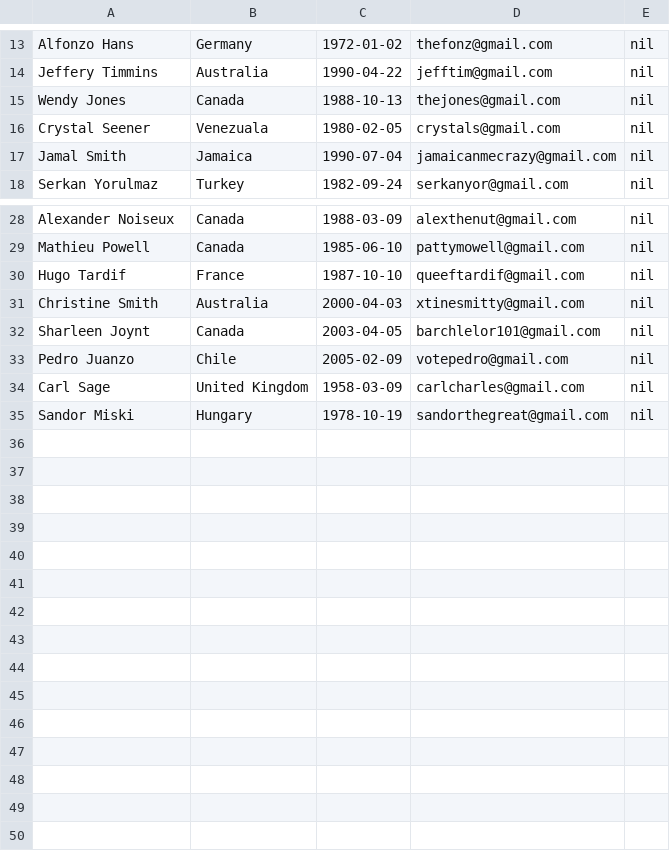
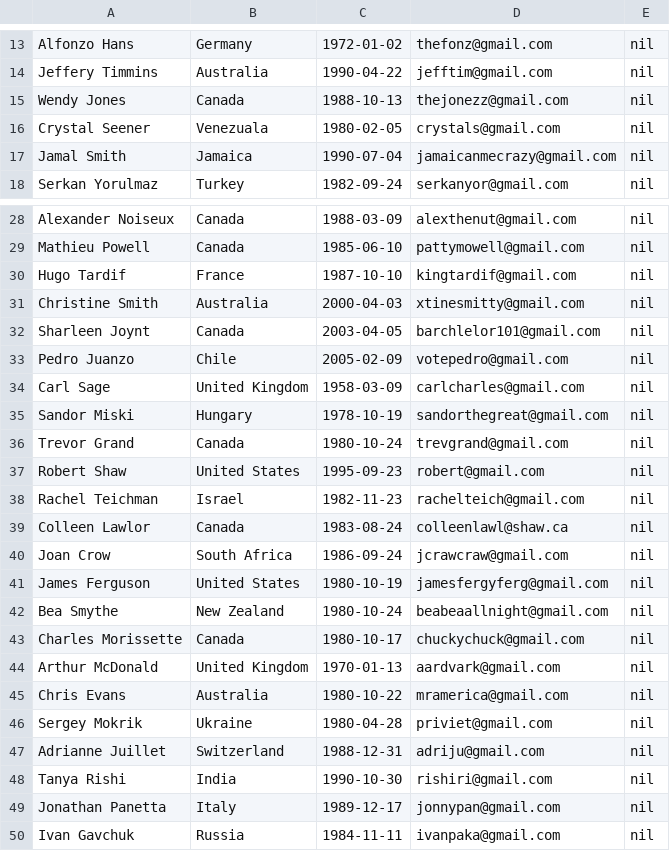
Before and after one commit to AhmedBenchekroun/Cruisr, a CSV file: db/data/crew_member.csv, drawn as a sheet; only a part is shown, gaps mark what is left out.

```diff
--- a/db/data/crew_member.csv
+++ b/db/data/crew_member.csv
@@ -14,3 +14,3 @@ Alfonzo Hans,Germany,1972-01-02,thefonz@gmail.com,nil
 Jeffery Timmins,Australia,1990-04-22,jefftim@gmail.com,nil
-Wendy Jones,Canada,1988-10-13,thejones@gmail.com,nil
+Wendy Jones,Canada,1988-10-13,thejonezz@gmail.com,nil
 Crystal Seener,Venezuala,1980-02-05,crystals@gmail.com,nil
@@ -29,3 +29,3 @@ Alexander Noiseux,Canada,1988-03-09,alexthenut@gmail.com,nil
 Mathieu Powell,Canada,1985-06-10,pattymowell@gmail.com,nil
-Hugo Tardif,France,1987-10-10,queeftardif@gmail.com,nil
+Hugo Tardif,France,1987-10-10,kingtardif@gmail.com,nil
 Christine Smith,Australia,2000-04-03,xtinesmitty@gmail.com,nil
@@ -35 +35,16 @@ Carl Sage,United Kingdom,1958-03-09,carlcharles@gmail.com,nil
 Sandor Miski,Hungary,1978-10-19,sandorthegreat@gmail.com,nil
+Trevor Grand,Canada,1980-10-24,trevgrand@gmail.com,nil
+Robert Shaw,United States,1995-09-23,robert@gmail.com,nil
+Rachel Teichman,Israel,1982-11-23,rachelteich@gmail.com,nil
+Colleen Lawlor,Canada,1983-08-24,colleenlawl@shaw.ca,nil
+Joan Crow,South Africa,1986-09-24,jcrawcraw@gmail.com,nil
+James Ferguson,United States,1980-10-19,jamesfergyferg@gmail.com,nil
+Bea Smythe,New Zealand,1980-10-24,beabeaallnight@gmail.com,nil
+Charles Morissette,Canada,1980-10-17,chuckychuck@gmail.com,nil
+Arthur McDonald,United Kingdom,1970-01-13,aardvark@gmail.com,nil
+Chris Evans,Australia,1980-10-22,mramerica@gmail.com,nil
+Sergey Mokrik,Ukraine,1980-04-28,priviet@gmail.com,nil
+Adrianne Juillet,Switzerland,1988-12-31,adriju@gmail.com,nil
+Tanya Rishi,India,1990-10-30,rishiri@gmail.com,nil
+Jonathan Panetta,Italy,1989-12-17,jonnypan@gmail.com,nil
+Ivan Gavchuk,Russia,1984-11-11,ivanpaka@gmail.com,nil
```
Also changed, not shown: db/data/crew_voyage.csv.
